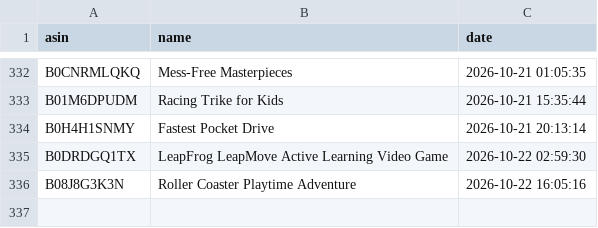
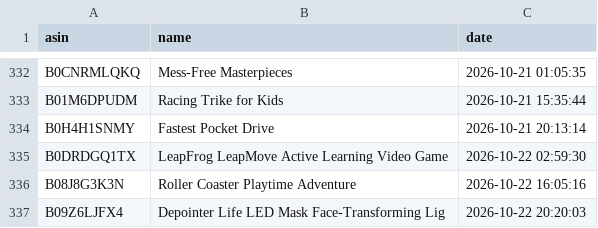
Before and after one commit to smartcartindiaofficial-coder/SmartCart-US, a CSV file: upload_history.csv, drawn as a sheet; only a part is shown, gaps mark what is left out; the diff names each change by its address in the sheet, - before the commit and + after, or states it on an @@ line.

```diff
--- a/upload_history.csv
+++ b/upload_history.csv
+row 337: B09Z6LJFX4 | Depointer Life LED Mask Face-Transforming Lig | 2026-10-22 20:20:03
```
Also changed, not shown: 8 other files.
